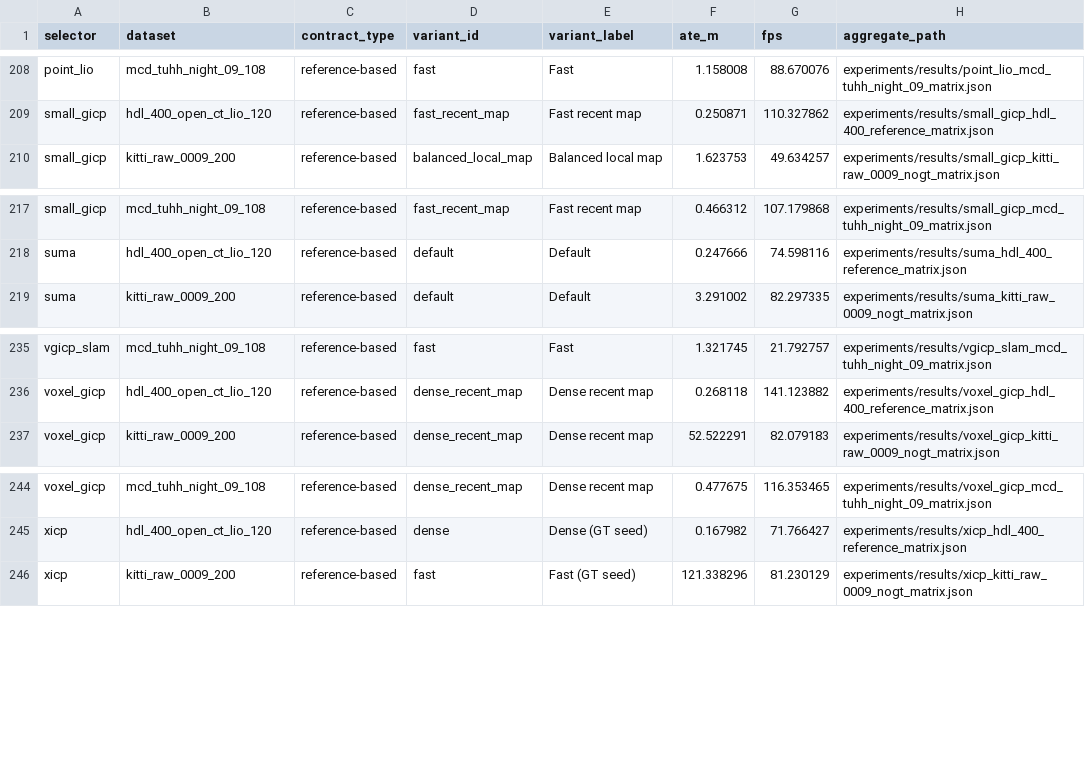
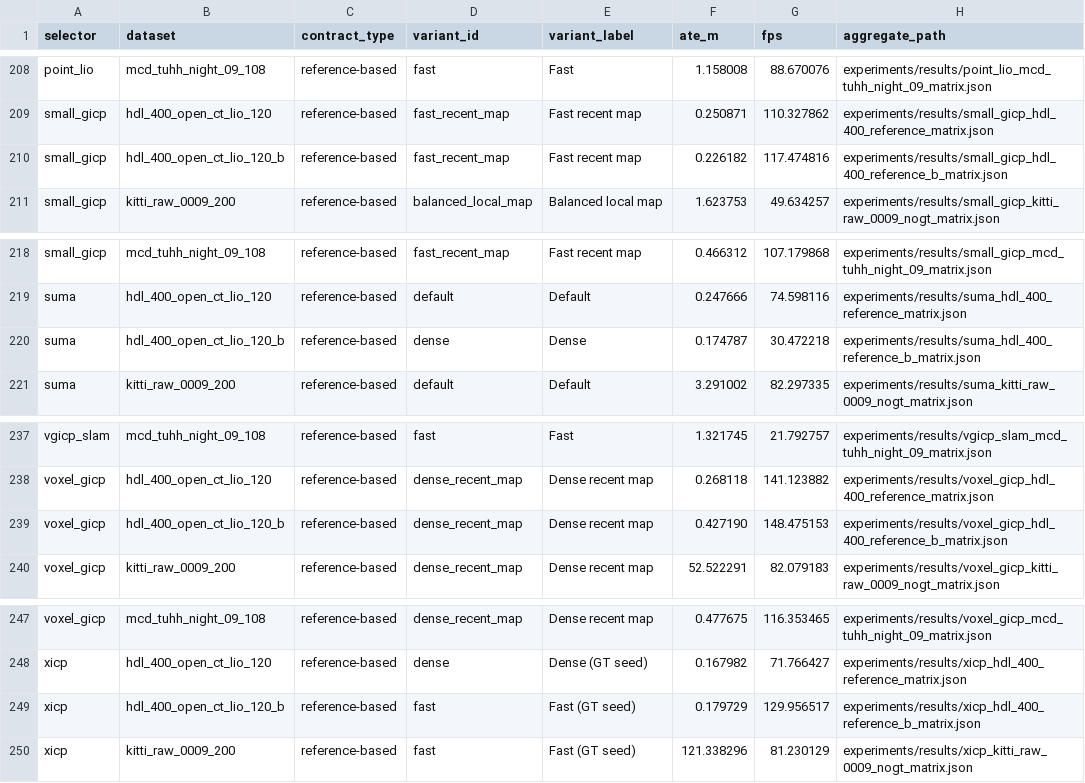
Before and after one commit to rsasaki0109/localization_zoo, a CSV file: docs/assets/paper/ready_defaults.csv, drawn as a sheet; only a part is shown, gaps mark what is left out; the diff names each change by its address in the sheet, - before the commit and + after, or states it on an @@ line.

Commit message:
docs: add scan-map HDL-400 B benchmark results

```diff
--- a/docs/assets/paper/ready_defaults.csv
+++ b/docs/assets/paper/ready_defaults.csv
+row 210: small_gicp | hdl_400_open_ct_lio_120_b | reference-based | fast_recent_map | Fast recent map | 0.226182 | 117.474816 | experiments/results/small_gicp_hdl_400_reference_b_matrix.json
+row 220: suma | hdl_400_open_ct_lio_120_b | reference-based | dense | Dense | 0.174787 | 30.472218 | experiments/results/suma_hdl_400_reference_b_matrix.json
+row 239: voxel_gicp | hdl_400_open_ct_lio_120_b | reference-based | dense_recent_map | Dense recent map | 0.427190 | 148.475153 | experiments/results/voxel_gicp_hdl_400_reference_b_matrix.json
+row 249: xicp | hdl_400_open_ct_lio_120_b | reference-based | fast | Fast (GT seed) | 0.179729 | 129.956517 | experiments/results/xicp_hdl_400_reference_b_matrix.json
```
Also changed, not shown: docs/assets/paper/default_variant_matrix.csv, docs/assets/paper/default_variant_matrix_long.csv, 20 other files.
